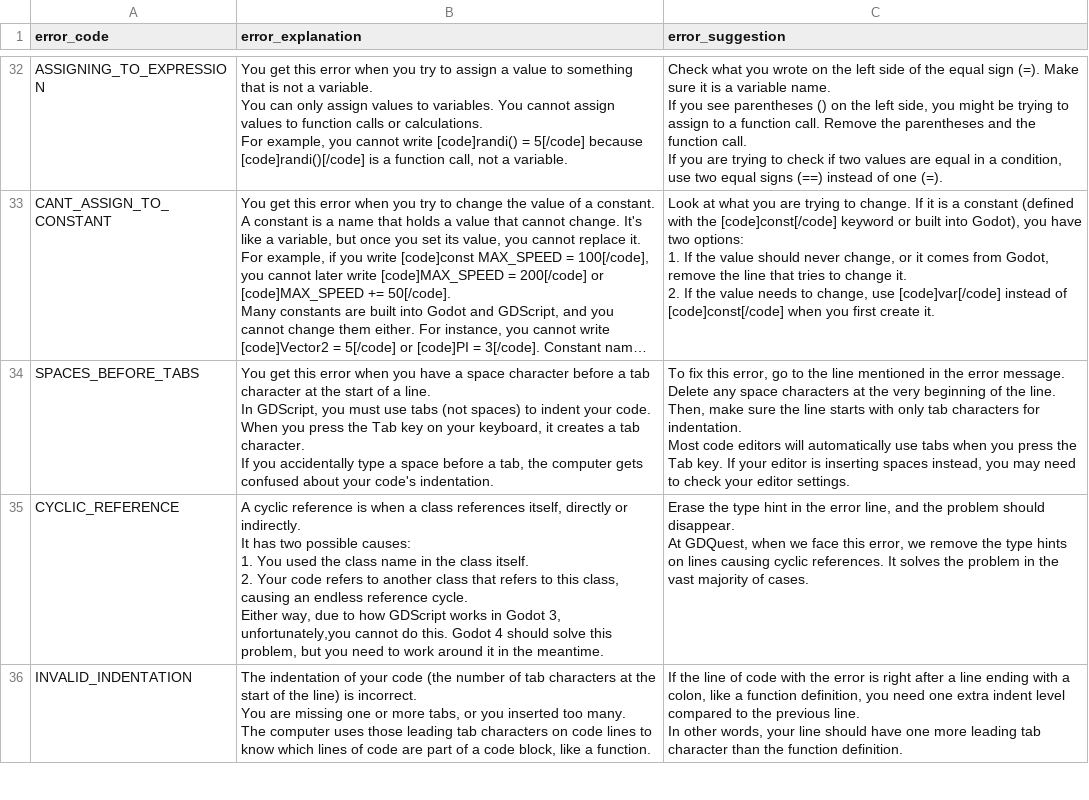
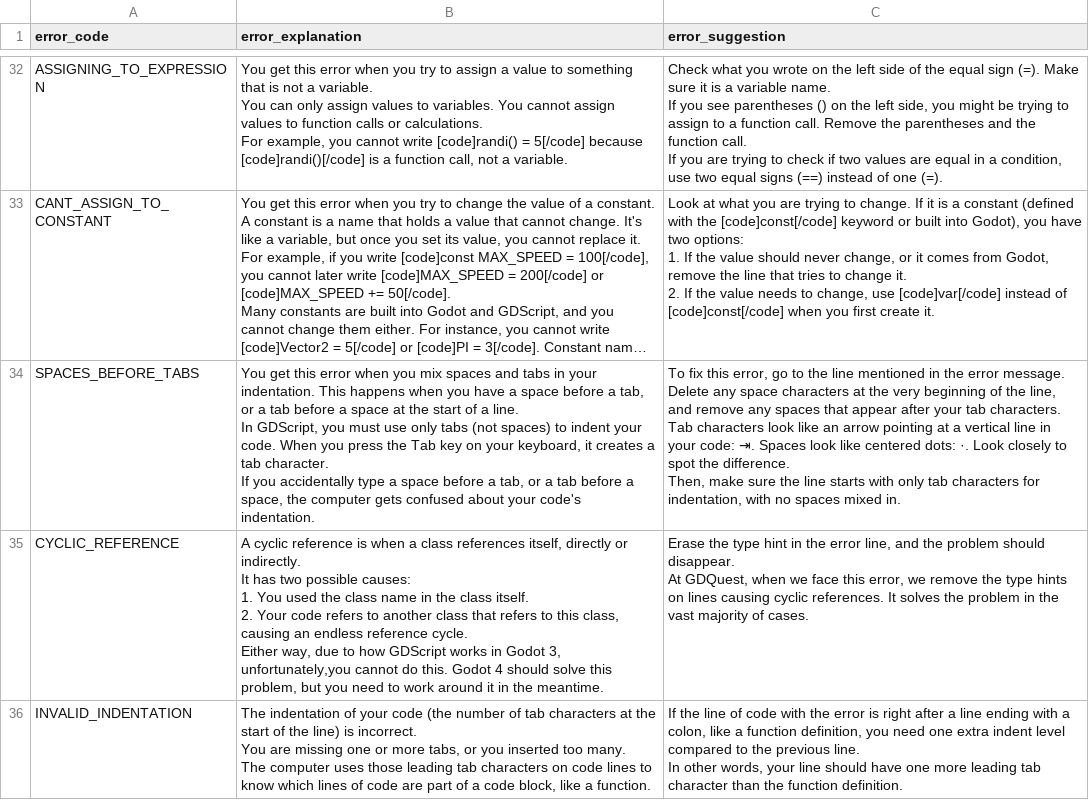
Before and after one commit to GDQuest/learn-gdscript, a CSV file: script_checking/error_database.csv, drawn as a sheet; only a part is shown, gaps mark what is left out; long unchanged cells end in …; ↵ is a line break in a cell; the diff names each change by its address in the sheet, - before the commit and + after, or states it on an @@ line.

Commit message:
Improve explanation for mixed tabs and spaces in indentation error

```diff
--- a/script_checking/error_database.csv
+++ b/script_checking/error_database.csv
-B34 (error_explanation): …when you have a space character before a tab character at the start of a line. ↵ In GDScript, you must use tabs (not spaces) to indent your code. When you press the Tab key on your keyboard, it creates a tab character. ↵ If you accidentally type a space before a tab, the computer…
+B34 (error_explanation): …when you mix spaces and tabs in your indentation. This happens when you have a space before a tab, or a tab before a space at the start of a line. ↵ In GDScript, you must use only tabs (not spaces) to indent your code. When you press the Tab key on your keyboard, it creates a tab character. ↵ If you accidentally type a space before a tab, or a tab before a space, the computer…
-C34 (error_suggestion): …of the line. ↵ Then, make sure the line starts with only tab characters for indentation. ↵ Most code editors will automatically use tabs when you press the Tab key. If your editor is inserting spaces instead, you may need to check your editor settings.
+C34 (error_suggestion): …of the line, and remove any spaces that appear after your tab characters. ↵ Tab characters look like an arrow pointing at a vertical line in your code: ⇥. Spaces look like centered dots: ·. Look closely to spot the difference. ↵ Then, make sure the line starts with only tab characters for indentation, with no spaces mixed in.
```
